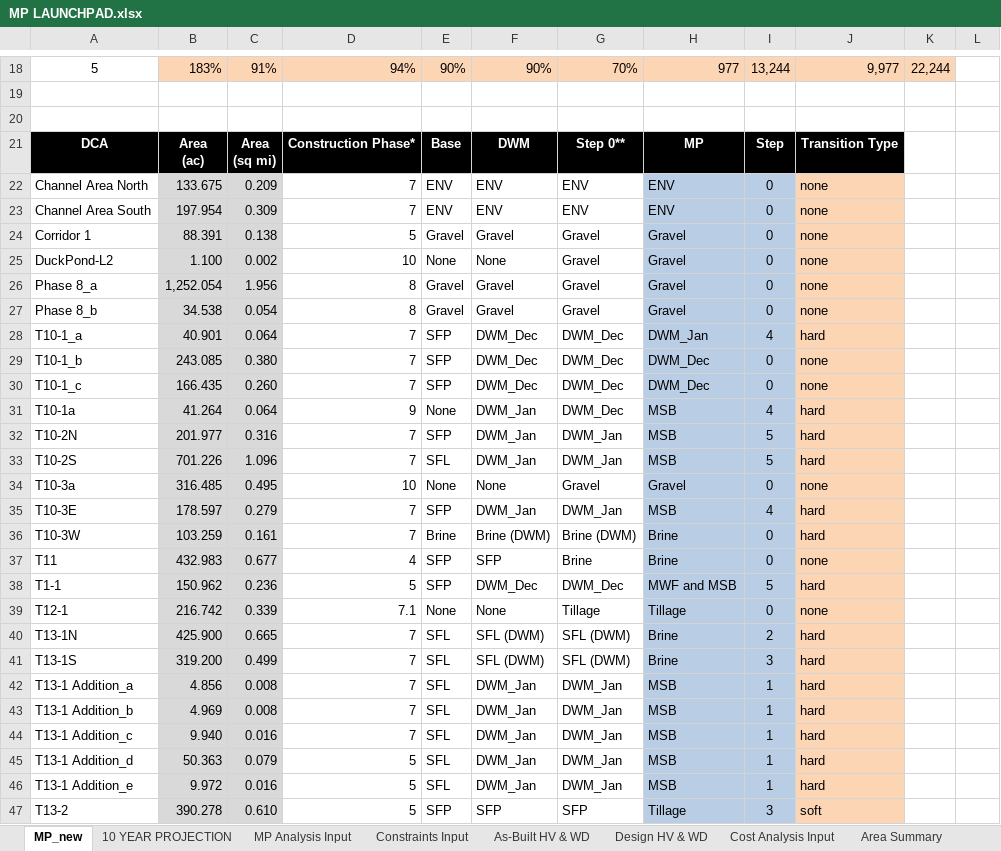
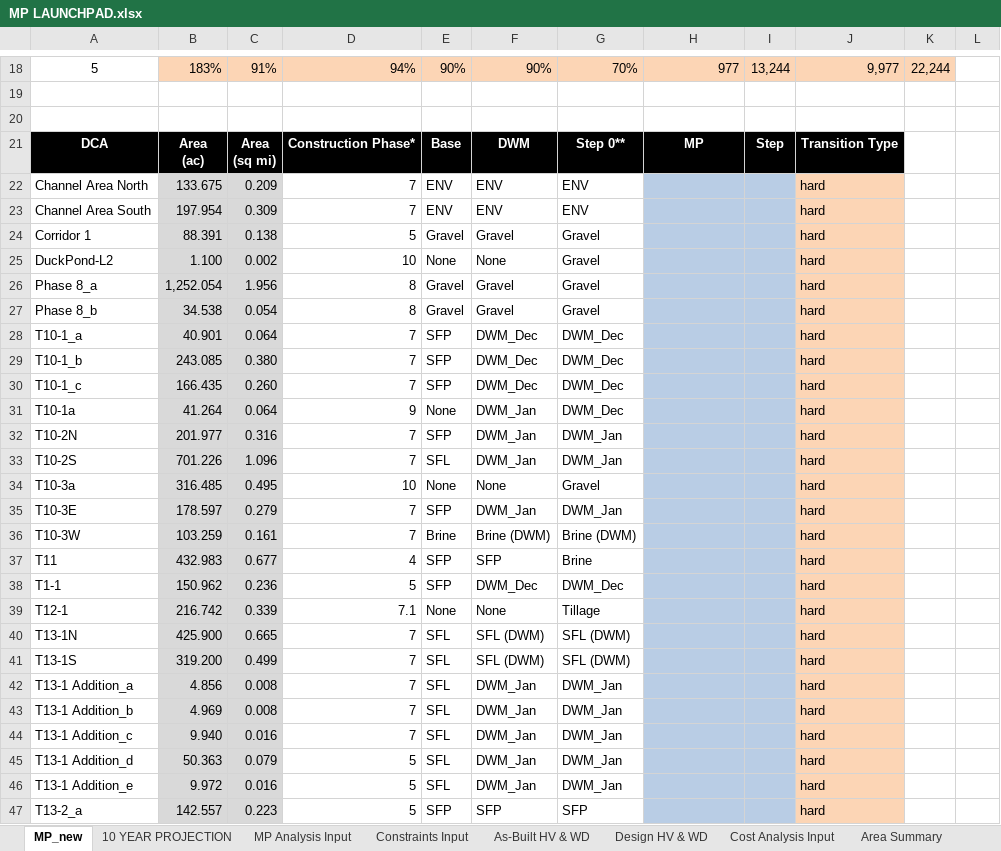
Before and after one commit to jwbannister/master_proj, an Excel workbook: MP LAUNCHPAD.xlsx, sheet MP_new, drawn as a sheet; only a part is shown, gaps mark what is left out; values as stored, in another font and other column widths than the file's, no borders; charts and pictures not drawn; removed rows and columns are numbered as before the commit, all else as after; the diff covers the shown part only; the diff names each change by its address in the sheet, - before the commit and + after, or states it on an @@ line.

```diff
--- a/MP LAUNCHPAD.xlsx (sheet MP_new)
+++ b/MP LAUNCHPAD.xlsx (sheet MP_new)
-H22:H23: ENV
+H22:H23: (empty)
-I22:I27: 0
+I22:I27: (empty)
-J22:J27: none
+J22:J27: hard
-H24:H27: Gravel
+H24:H27: (empty)
-H28: DWM_Jan
+H28: (empty)
-I28: 4
+I28: (empty)
-H29:H30: DWM_Dec
+H29:H30: (empty)
-I29:I30: 0
+I29:I30: (empty)
-J29:J30: none
+J29:J30: hard
-H31:H33: MSB
+H31:H33: (empty)
-I31: 4
+I31: (empty)
-I32:I33: 5
+I32:I33: (empty)
-H34: Gravel
+H34: (empty)
-I34: 0
+I34: (empty)
-J34: none
+J34: hard
-H35: MSB
+H35: (empty)
-I35: 4
+I35: (empty)
-H36:H37: Brine
+H36:H37: (empty)
-I36:I37: 0
+I36:I37: (empty)
-J37: none
+J37: hard
-H38: MWF and MSB
+H38: (empty)
-I38: 5
+I38: (empty)
-H39: Tillage
+H39: (empty)
-I39: 0
+I39: (empty)
-J39: none
+J39: hard
-H40:H41: Brine
+H40:H41: (empty)
-I40: 2
+I40: (empty)
-I41: 3
+I41: (empty)
-H42:H46: MSB
+H42:H46: (empty)
-I42:I46: 1
+I42:I46: (empty)
-row 47: T13-2 | 390.278 | 0.610 | 5 | SFP | SFP | SFP | Tillage | 3 | soft
+row 47: T13-2_a | 142.557 | 0.223 | 5 | SFP | SFP | SFP |  |  | hard
```
Also changed, not shown: 20 added rows, 7 removed rows and 473 edited cells elsewhere in this sheet, sheet MP Analysis Input, sheet Constraints Input, sheet As-Built HV & WD, sheet 10 YEAR PROJECTION, formulas that keep their value, charts or pictures, 1 other file.
